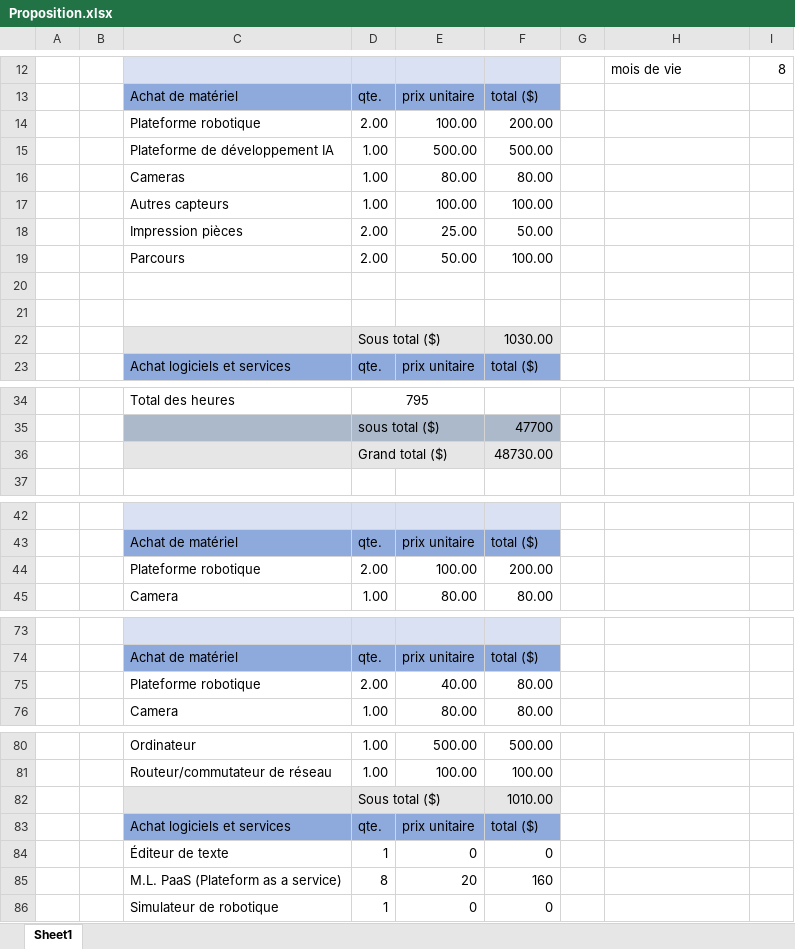
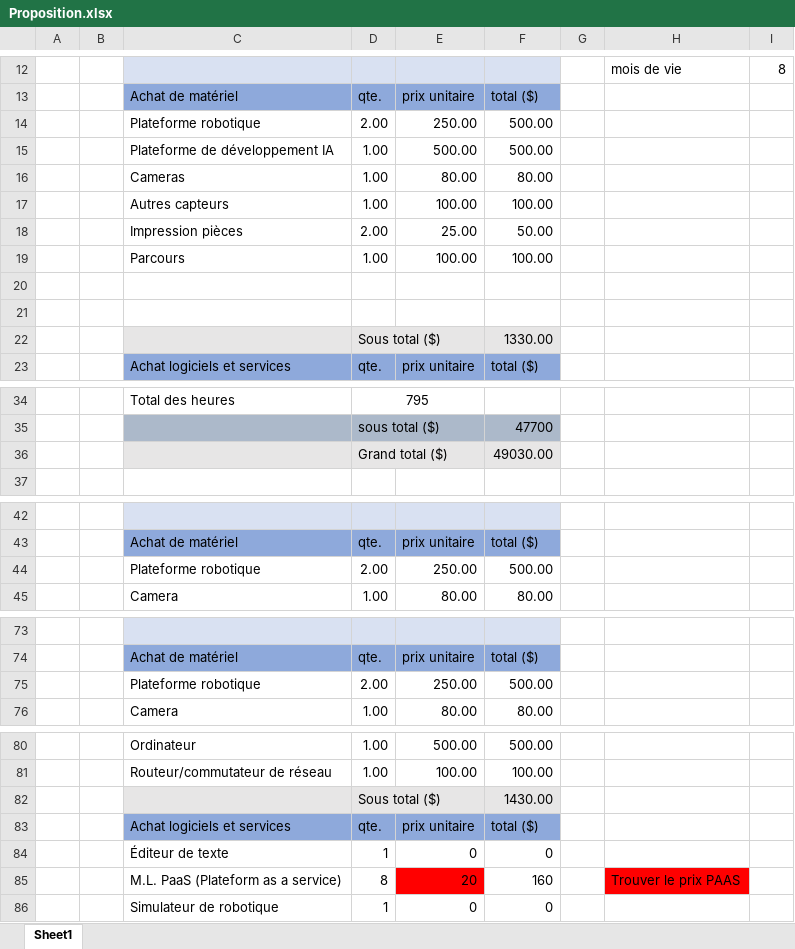
Before and after one commit to squidlydeadly/projet-5-credits, an Excel workbook: Gestion/Proposition.xlsx, sheet Sheet1, drawn as a sheet; only a part is shown, gaps mark what is left out; values as stored, in another font and other column widths than the file's, no borders; the diff covers the shown part only; the diff names each change by its address in the sheet, - before the commit and + after, or states it on an @@ line.

Commit message:
Update Proposition.xlsx

```diff
--- a/Gestion/Proposition.xlsx (sheet Sheet1)
+++ b/Gestion/Proposition.xlsx (sheet Sheet1)
-E14: 100.00
+E14: 250.00
-F14: 200.00
+F14: 500.00
-D19: 2.00
+D19: 1.00
-E19: 50.00
+E19: 100.00
-F22: 1030.00
+F22: 1330.00
-F36: 48730.00
+F36: 49030.00
-E44: 100.00
+E44: 250.00
-F44: 200.00
+F44: 500.00
-E75: 40.00
+E75: 250.00
-F75: 80.00
+F75: 500.00
-F82: 1010.00
+F82: 1430.00
-E85 fill: none
+E85 fill: #FF0000
-H85: (empty)
+H85: Trouver le prix PAAS
-H85 fill: none
+H85 fill: #FF0000
```
Also changed, not shown: 3 edited cells elsewhere in this sheet.
